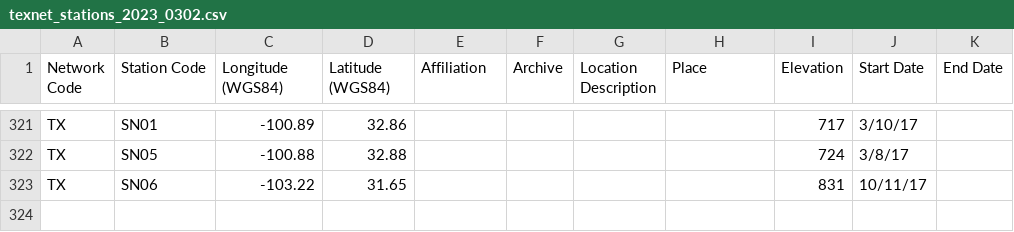
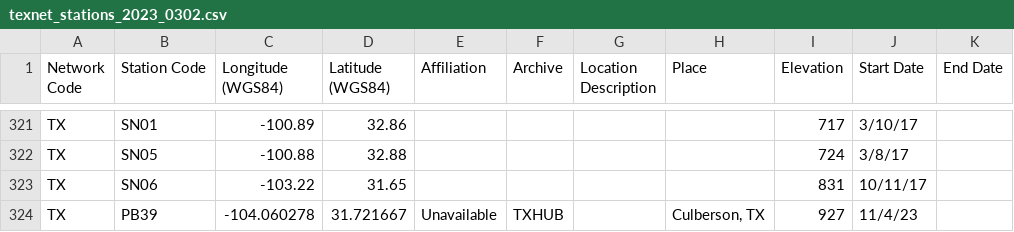
Before and after one commit to chenyk1990/cykd2, a CSV file: various/cyksmall/texnet_stations_2023_0302.csv, drawn as a sheet; only a part is shown, gaps mark what is left out.

```diff
--- a/various/cyksmall/texnet_stations_2023_0302.csv
+++ b/various/cyksmall/texnet_stations_2023_0302.csv
@@ -323 +323,2 @@ TX,SN05,-100.88,32.88,,,,,724,3/8/17,
 TX,SN06,-103.22,31.65,,,,,831,10/11/17,
+TX,PB39,-104.060278,31.721667,Unavailable,TXHUB,,"Culberson, TX",927,11/4/23,
```
Also changed, not shown: various/cyksmall/texnet_stations_2023_0302_extra.csv, various/cyksmall/texnet_stations_2024_0209.csv.
